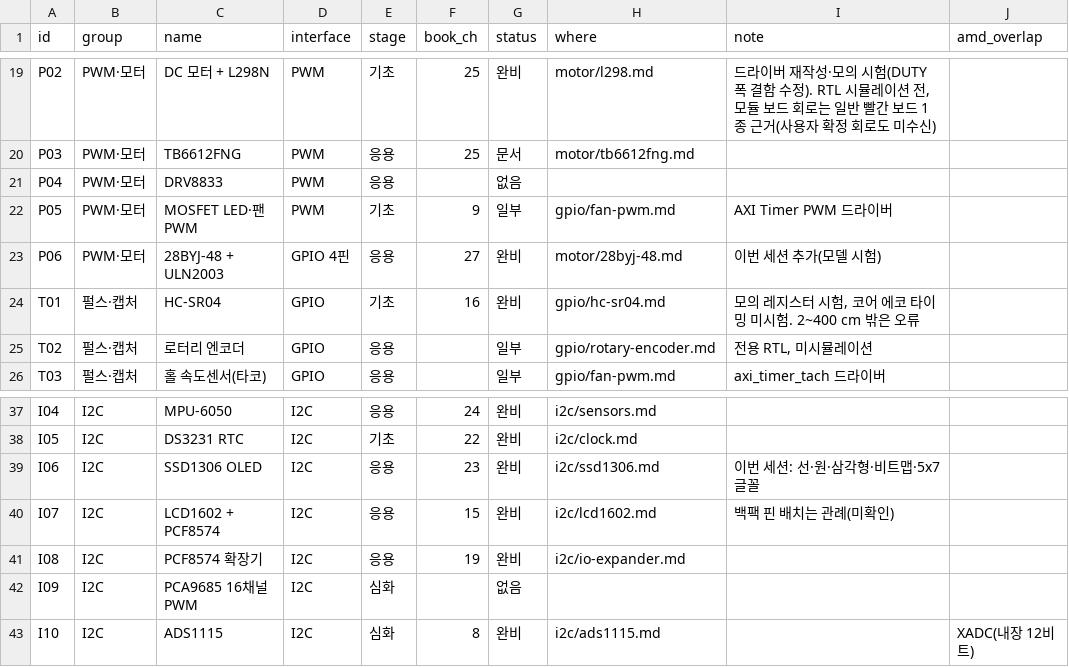
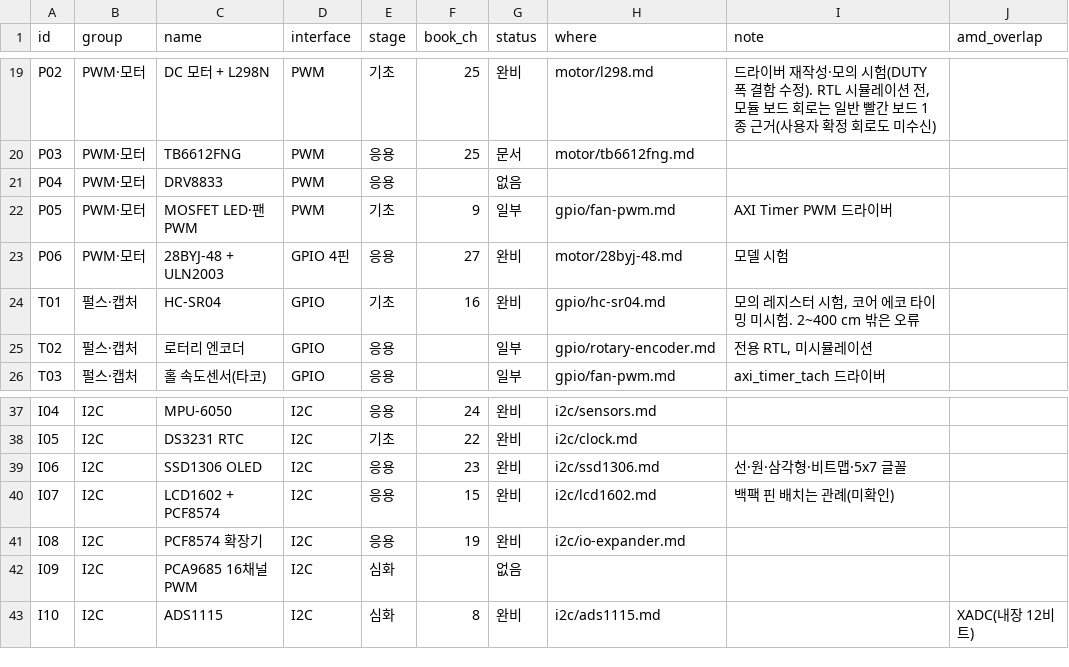
Before and after one commit to Yuul-Jung/dev-board, a CSV file: devices/data/module-status.csv, drawn as a sheet; only a part is shown, gaps mark what is left out.

```diff
--- a/devices/data/module-status.csv
+++ b/devices/data/module-status.csv
@@ -22,3 +22,3 @@ P04,PWM·모터,DRV8833,PWM,응용,,없음,,,
 P05,PWM·모터,MOSFET LED·팬 PWM,PWM,기초,9,일부,gpio/fan-pwm.md,AXI Timer PWM 드라이버,
-P06,PWM·모터,28BYJ-48 + ULN2003,GPIO 4핀,응용,27,완비,motor/28byj-48.md,이번 세션 추가(모델 시험),
+P06,PWM·모터,28BYJ-48 + ULN2003,GPIO 4핀,응용,27,완비,motor/28byj-48.md,모델 시험,
 T01,펄스·캡처,HC-SR04,GPIO,기초,16,완비,gpio/hc-sr04.md,"모의 레지스터 시험, 코어 에코 타이밍 미시험. 2~400 cm 밖은 오류",
@@ -38,3 +38,3 @@ I04,I2C,MPU-6050,I2C,응용,24,완비,i2c/sensors.md,,
 I05,I2C,DS3231 RTC,I2C,기초,22,완비,i2c/clock.md,,
-I06,I2C,SSD1306 OLED,I2C,응용,23,완비,i2c/ssd1306.md,이번 세션: 선·원·삼각형·비트맵·5x7 글꼴,
+I06,I2C,SSD1306 OLED,I2C,응용,23,완비,i2c/ssd1306.md,선·원·삼각형·비트맵·5x7 글꼴,
 I07,I2C,LCD1602 + PCF8574,I2C,응용,15,완비,i2c/lcd1602.md,백팩 핀 배치는 관례(미확인),
```
Also changed, not shown: devices/data/chapter-status.csv, 18 other files.
